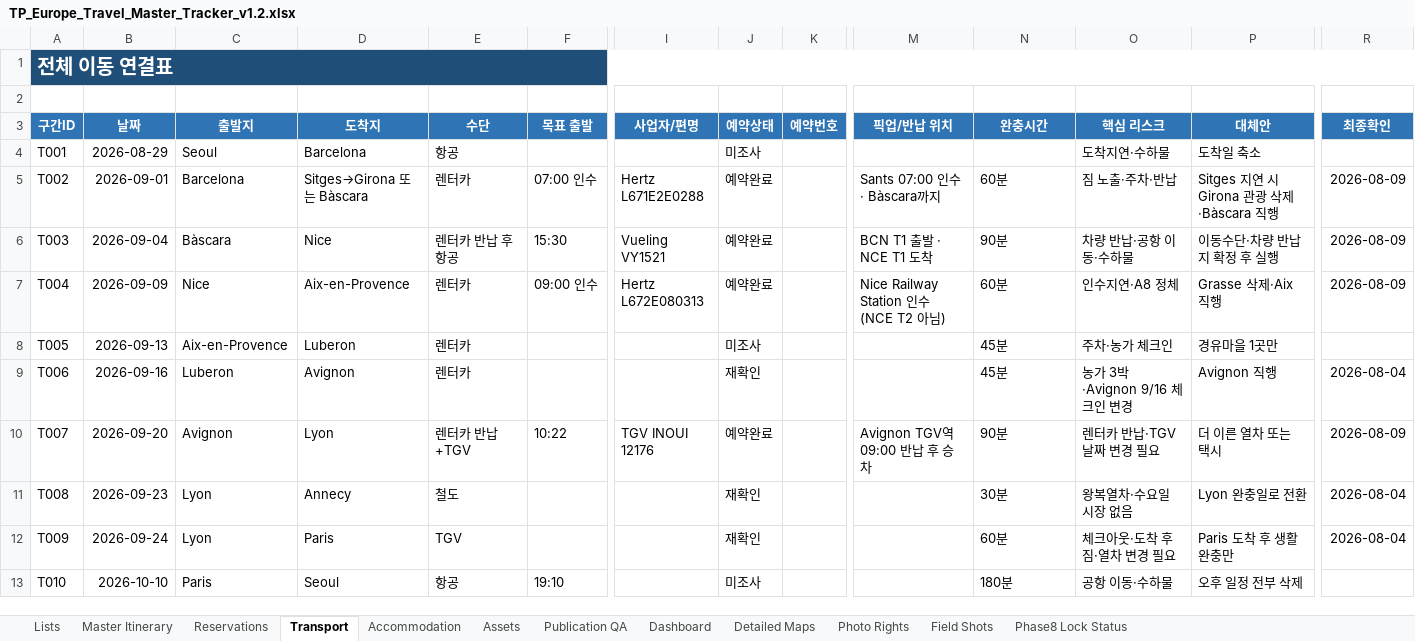
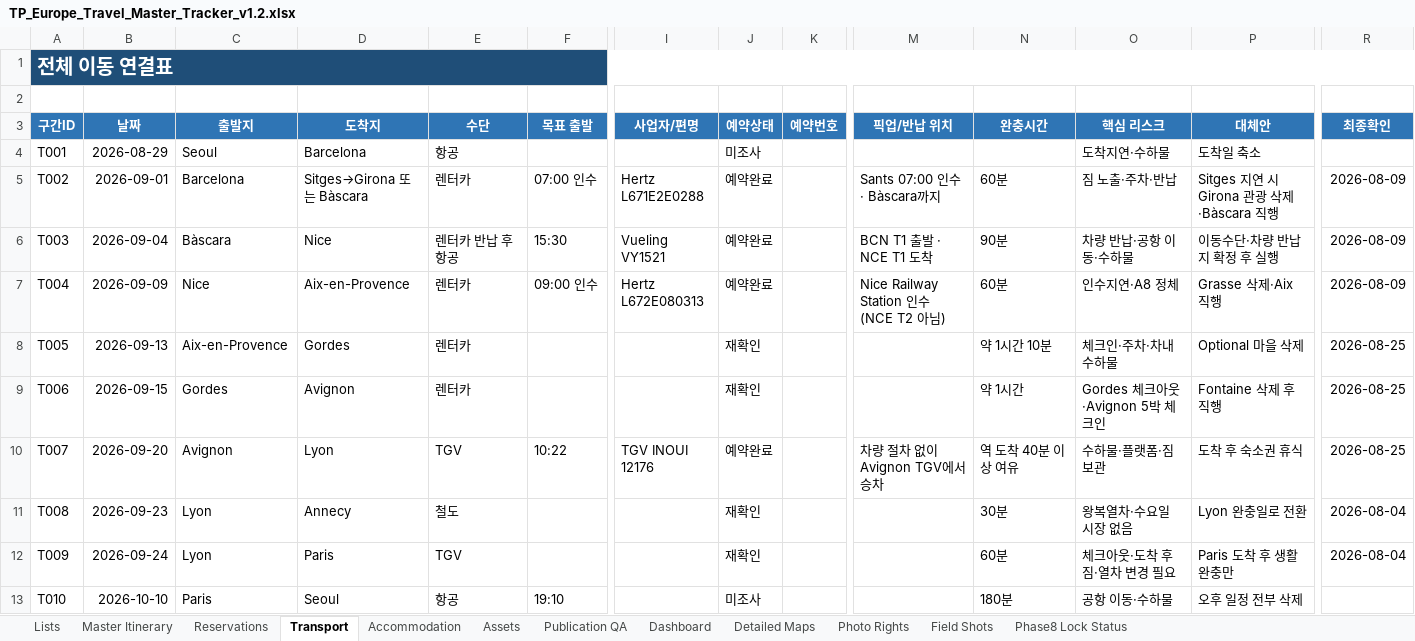
Before and after one commit to jeongjae/SP-FR-guidebook, an Excel workbook: source/OPERATIONS/TP_Europe_Travel_Master_Tracker_v1.2.xlsx, sheet Transport, drawn as a sheet; only a part is shown, gaps mark what is left out; values as stored, in another font and other column widths than the file's, no borders; the diff names each change by its address in the sheet, - before the commit and + after, or states it on an @@ line.

```diff
--- a/source/OPERATIONS/TP_Europe_Travel_Master_Tracker_v1.2.xlsx (sheet Transport)
+++ b/source/OPERATIONS/TP_Europe_Travel_Master_Tracker_v1.2.xlsx (sheet Transport)
-D8 (도착지): Luberon
+D8 (도착지): Gordes
-J8 (예약상태): 미조사
+J8 (예약상태): 재확인
-N8 (완충시간): 45분
+N8 (완충시간): 약 1시간 10분
-O8 (핵심 리스크): 주차·농가 체크인
+O8 (핵심 리스크): 체크인·주차·차내수하물
-P8 (대체안): 경유마을 1곳만
+P8 (대체안): Optional 마을 삭제
-R8 (최종확인): (empty)
+R8 (최종확인): 2026-08-25
-B9 (날짜): 2026-09-16
+B9 (날짜): 2026-09-15
-C9 (출발지): Luberon
+C9 (출발지): Gordes
-N9 (완충시간): 45분
+N9 (완충시간): 약 1시간
-O9 (핵심 리스크): 농가 3박·Avignon 9/16 체크인 변경
+O9 (핵심 리스크): Gordes 체크아웃·Avignon 5박 체크인
-P9 (대체안): Avignon 직행
+P9 (대체안): Fontaine 삭제 후 직행
-R9 (최종확인): 2026-08-04
+R9 (최종확인): 2026-08-25
-E10 (수단): 렌터카 반납+TGV
+E10 (수단): TGV
-M10 (픽업/반납 위치): Avignon TGV역 09:00 반납 후 승차
+M10 (픽업/반납 위치): 차량 절차 없이 Avignon TGV에서 승차
-N10 (완충시간): 90분
+N10 (완충시간): 역 도착 40분 이상 여유
-O10 (핵심 리스크): 렌터카 반납·TGV 날짜 변경 필요
+O10 (핵심 리스크): 수하물·플랫폼·짐 보관
-P10 (대체안): 더 이른 열차 또는 택시
+P10 (대체안): 도착 후 숙소권 휴식
-R10 (최종확인): 2026-08-09
+R10 (최종확인): 2026-08-25
```
Also changed, not shown: sheet Master Itinerary, sheet Reservations, sheet Field Shots, sheet Phase8 Lock Status, sheet Dashboard, sheet Assets, 24 other files.
